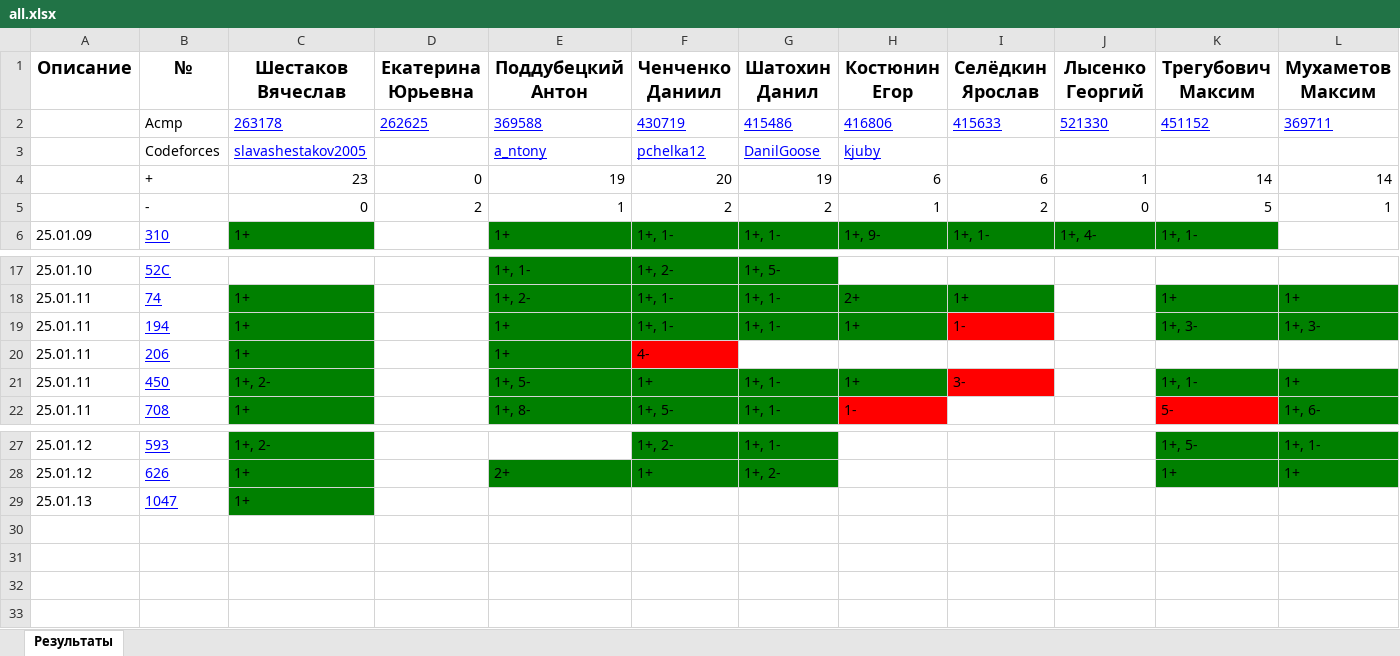
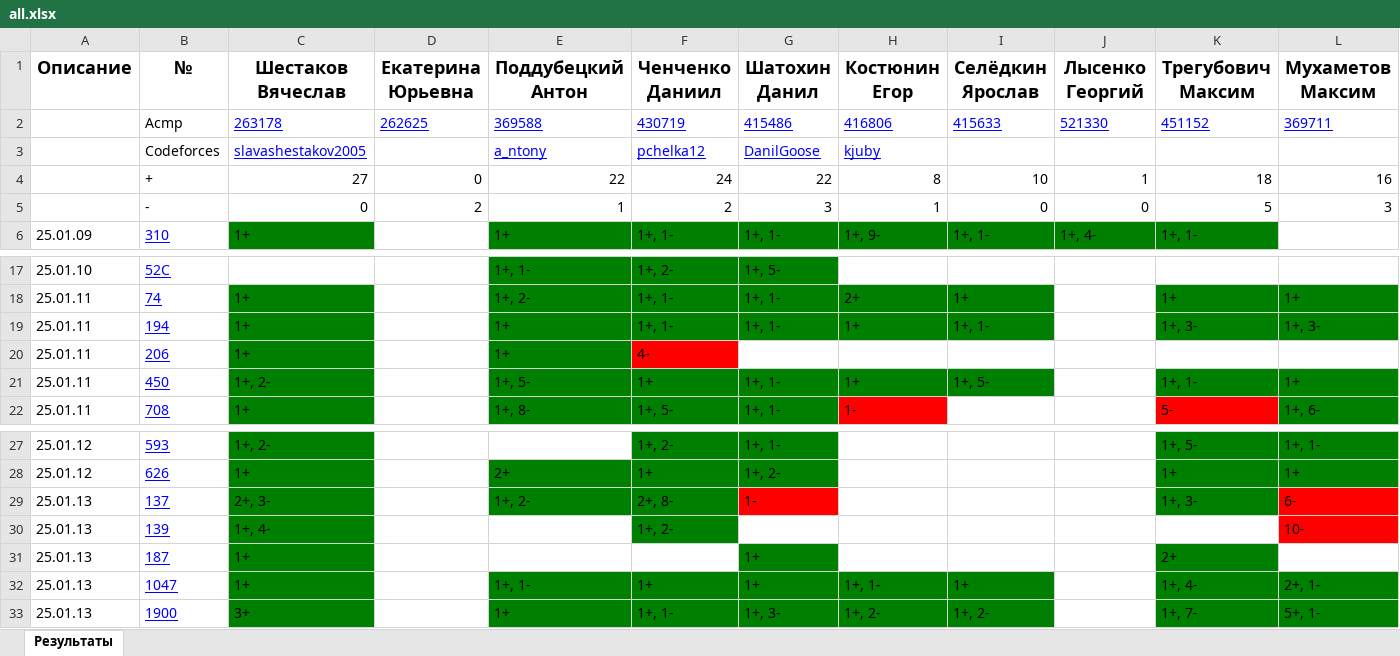
Before and after one commit to slavashestakov2005/Acmp_results, an Excel workbook: groups/24-25-Univers/tasks_results/all.xlsx, sheet Результаты, drawn as a sheet; only a part is shown, gaps mark what is left out; values as stored, in another font and other column widths than the file's, no borders; addresses are those after the commit; rows hold the shown columns only; the diff names each change by its address in the sheet, - before the commit and + after, or states it on an @@ line.

```diff
--- a/groups/24-25-Univers/tasks_results/all.xlsx (sheet Результаты)
+++ b/groups/24-25-Univers/tasks_results/all.xlsx (sheet Результаты)
-C4 (Шестаков Вячеслав): 23
+C4 (Шестаков Вячеслав): 27
-E4 (Поддубецкий Антон): 19
+E4 (Поддубецкий Антон): 22
-F4 (Ченченко Даниил): 20
+F4 (Ченченко Даниил): 24
-G4 (Шатохин Данил): 19
+G4 (Шатохин Данил): 22
-H4 (Костюнин Егор): 6
+H4 (Костюнин Егор): 8
-I4 (Селёдкин Ярослав): 6
+I4 (Селёдкин Ярослав): 10
-K4 (Трегубович Максим): 14
+K4 (Трегубович Максим): 18
-L4 (Мухаметов Максим): 14
+L4 (Мухаметов Максим): 16
-G5 (Шатохин Данил): 2
+G5 (Шатохин Данил): 3
-I5 (Селёдкин Ярослав): 2
+I5 (Селёдкин Ярослав): 0
-L5 (Мухаметов Максим): 1
+L5 (Мухаметов Максим): 3
-I19 (Селёдкин Ярослав): 1-
+I19 (Селёдкин Ярослав): 1+, 1-
-I19 fill: #FF0000
+I19 fill: #008000
-I21 (Селёдкин Ярослав): 3-
+I21 (Селёдкин Ярослав): 1+, 5-
-I21 fill: #FF0000
+I21 fill: #008000
+row 29: 25.01.13 | 137 | 2+, 3- |  | 1+, 2- | 2+, 8- | 1- |  |  |  | 1+, 3- | 6-
+row 30: 25.01.13 | 139 | 1+, 4- |  |  | 1+, 2- |  |  |  |  |  | 10-
+row 31: 25.01.13 | 187 | 1+ |  |  |  | 1+ |  |  |  | 2+
-E32 (Поддубецкий Антон): (empty)
+E32 (Поддубецкий Антон): 1+, 1-
-E32:I32 fill: none
+E32:I32 fill: #008000
-F32 (Ченченко Даниил): (empty)
+F32 (Ченченко Даниил): 1+
-G32 (Шатохин Данил): (empty)
+G32 (Шатохин Данил): 1+
-H32 (Костюнин Егор): (empty)
+H32 (Костюнин Егор): 1+, 1-
-I32 (Селёдкин Ярослав): (empty)
+I32 (Селёдкин Ярослав): 1+
-K32 (Трегубович Максим): (empty)
+K32 (Трегубович Максим): 1+, 4-
-K32:L32 fill: none
+K32:L32 fill: #008000
-L32 (Мухаметов Максим): (empty)
+L32 (Мухаметов Максим): 2+, 1-
+row 33: 25.01.13 | 1900 | 3+ |  | 1+ | 1+, 1- | 1+, 3- | 1+, 2- | 1+, 2- |  | 1+, 7- | 5+, 1-
```
Also changed, not shown: groups/24-25-Univers/acmp_results.xlsx, groups/24-25-Univers/codeforces_results.xlsx, 33 other files.
